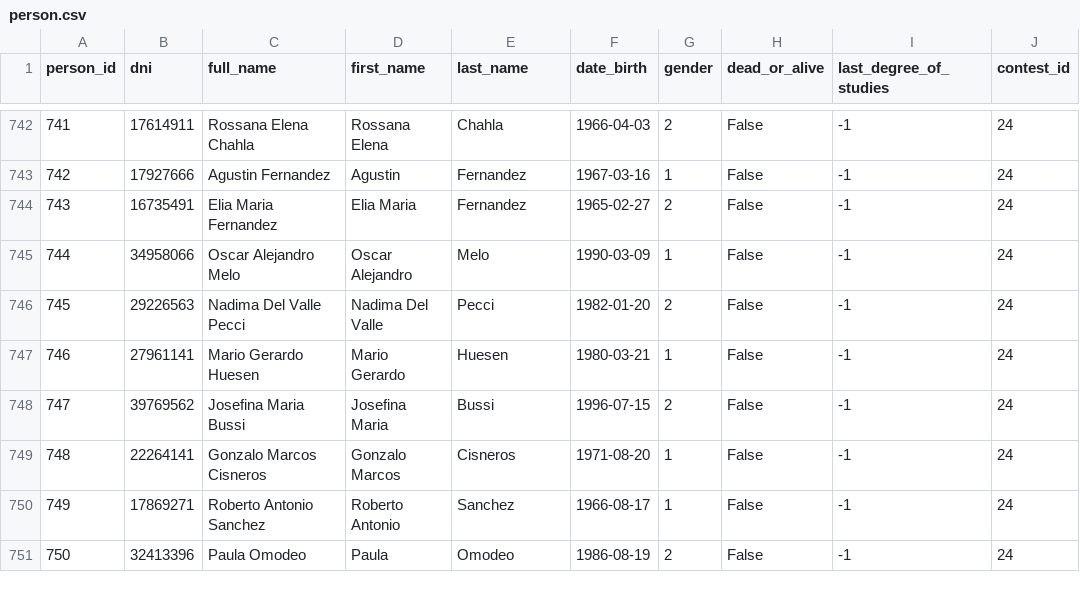
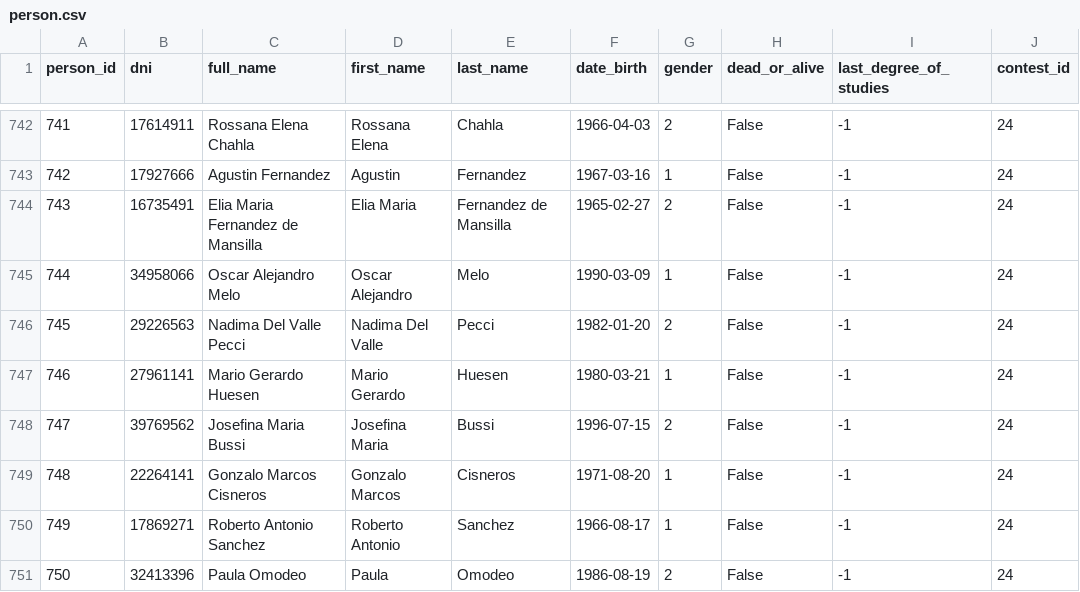
Before and after one commit to Socialtic/api-politica, a CSV file: app/db/person.csv, drawn as a sheet; only a part is shown, gaps mark what is left out.

```diff
--- a/app/db/person.csv
+++ b/app/db/person.csv
@@ -743,3 +743,3 @@ person_id,dni,full_name,first_name,last_name,date_birth,gender,dead_or_alive,las
 742,17927666,Agustin Fernandez,Agustin,Fernandez,1967-03-16,1,False,-1,24,
-743,16735491,Elia Maria Fernandez,Elia Maria,Fernandez,1965-02-27,2,False,-1,24,
+743,16735491,Elia Maria Fernandez de Mansilla,Elia Maria,Fernandez de Mansilla,1965-02-27,2,False,-1,24,
 744,34958066,Oscar Alejandro Melo,Oscar Alejandro,Melo,1990-03-09,1,False,-1,24,
```
Also changed, not shown: app/db/party.csv, 8 other files.
